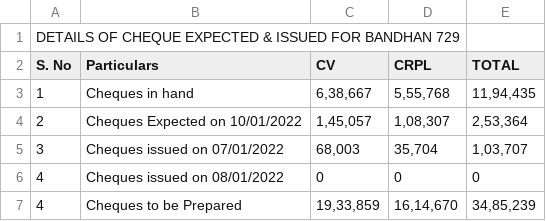
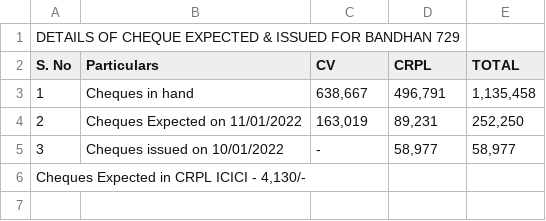
Before and after one commit to SimbhuTwice/CheersAcc, a CSV file: summary.csv, drawn as a sheet; removed rows and columns are numbered as before the commit, all else as after; the diff names each change by its address in the sheet, - before the commit and + after, or states it on an @@ line.

Commit message:
Add files via upload

```diff
--- a/summary.csv
+++ b/summary.csv
-C3 (CV): 6,38,667
+C3 (CV): 638,667
-D3 (CRPL): 5,55,768
+D3 (CRPL): 496,791
-E3 (TOTAL): 11,94,435
+E3 (TOTAL): 1,135,458
-B4 (Particulars): Cheques Expected on 10/01/2022
+B4 (Particulars): Cheques Expected on 11/01/2022
-C4 (CV): 1,45,057
+C4 (CV): 163,019
-D4 (CRPL): 1,08,307
+D4 (CRPL): 89,231
-E4 (TOTAL): 2,53,364
+E4 (TOTAL): 252,250
-B5 (Particulars): Cheques issued on 07/01/2022
+B5 (Particulars): Cheques issued on 10/01/2022
-C5 (CV): 68,003
+C5 (CV): -
-D5 (CRPL): 35,704
+D5 (CRPL): 58,977
-E5 (TOTAL): 1,03,707
+E5 (TOTAL): 58,977
-row 6: 4 | Cheques issued on 08/01/2022 | 0 | 0 | 0
-row 7: 4 | Cheques to be Prepared | 19,33,859 | 16,14,670 | 34,85,239
+row 6: Cheques Expected in CRPL ICICI - 4,130/-
```
